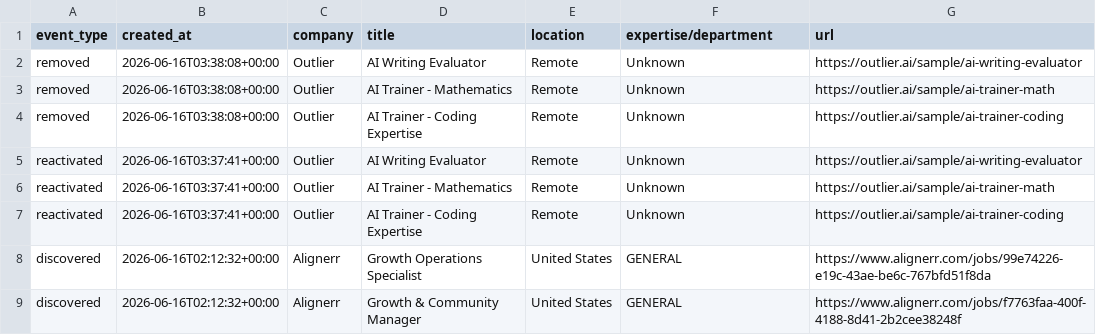
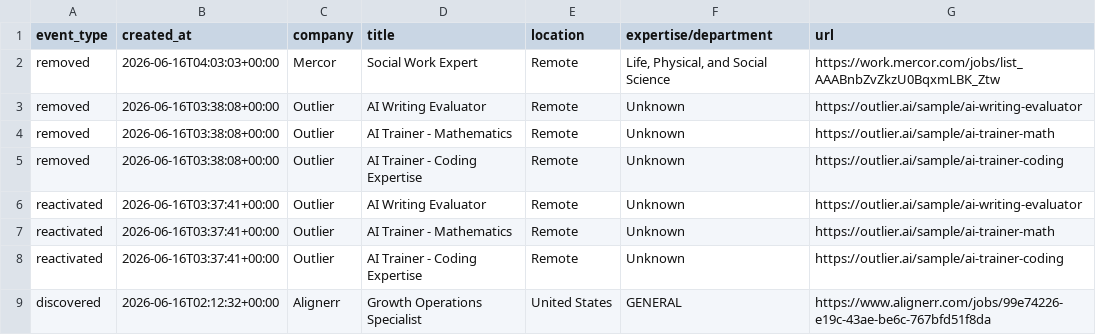
Before and after one commit to danilorg11/wahojobs-ai-tracker, a CSV file: exports/events.csv, drawn as a sheet; only a part is shown; the shorter side is filled out with more unchanged rows.

```diff
--- a/exports/events.csv
+++ b/exports/events.csv
@@ -1,2 +1,3 @@
 event_type,created_at,company,title,location,expertise/department,url
+removed,2026-06-16T04:03:03+00:00,Mercor,Social Work Expert,Remote,"Life, Physical, and Social Science",https://work.mercor.com/jobs/list_AAABnbZvZkzU0BqxmLBK_Ztw
 removed,2026-06-16T03:38:08+00:00,Outlier,AI Writing Evaluator,Remote,Unknown,https://outlier.ai/sample/ai-writing-evaluator
```
Also changed, not shown: 6 other files.
